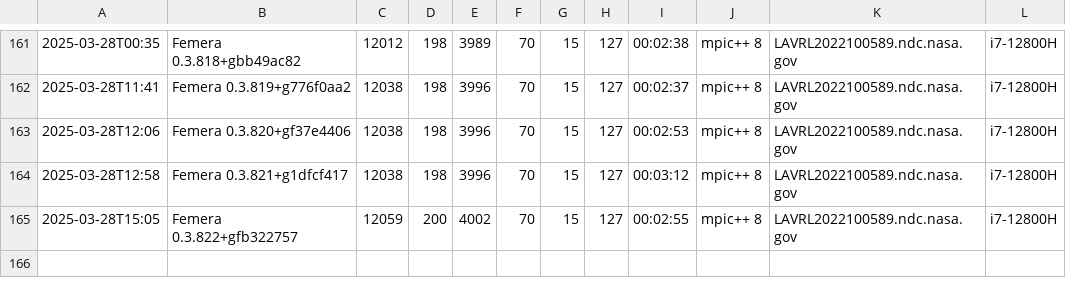
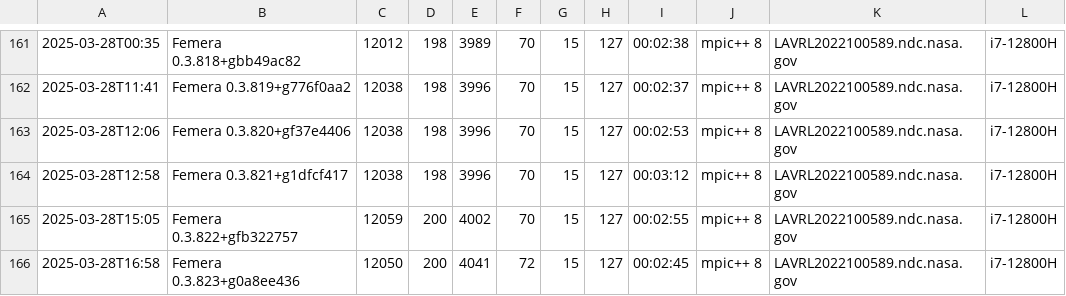
Before and after one commit to waggyz/femera-mini-app, a CSV file: data/src/femera-i7-12800H-build-stats.csv, drawn as a sheet; only a part is shown, gaps mark what is left out; the diff names each change by its address in the sheet, - before the commit and + after, or states it on an @@ line.

```diff
--- a/data/src/femera-i7-12800H-build-stats.csv
+++ b/data/src/femera-i7-12800H-build-stats.csv
+row 166: 2025-03-28T16:58 | Femera 0.3.823+g0a8ee436 | 12050 | 200 | 4041 | 72 | 15 | 127 | 00:02:45 | mpic++ 8 | LAVRL2022100589.ndc.nasa.gov | i7-12800H
```
Also changed, not shown: data/src/data-type.csv, 12 other files.
